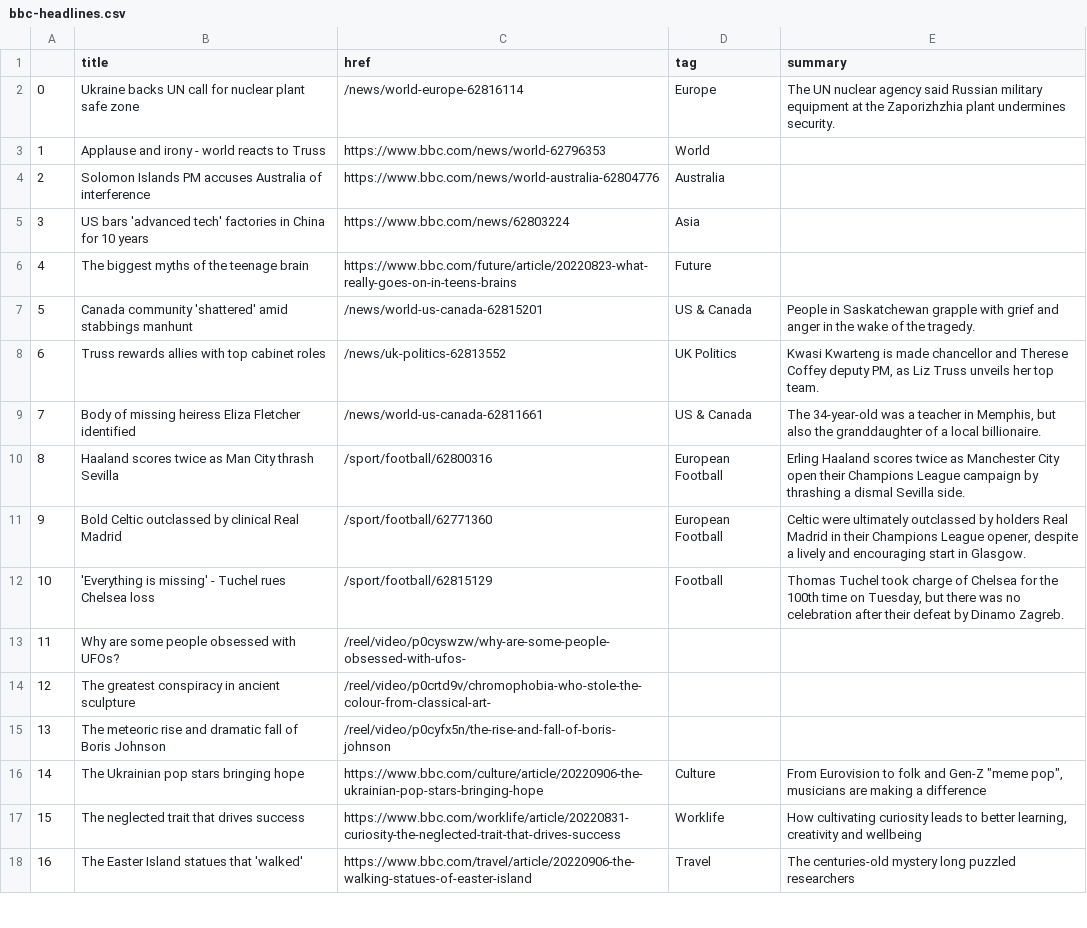
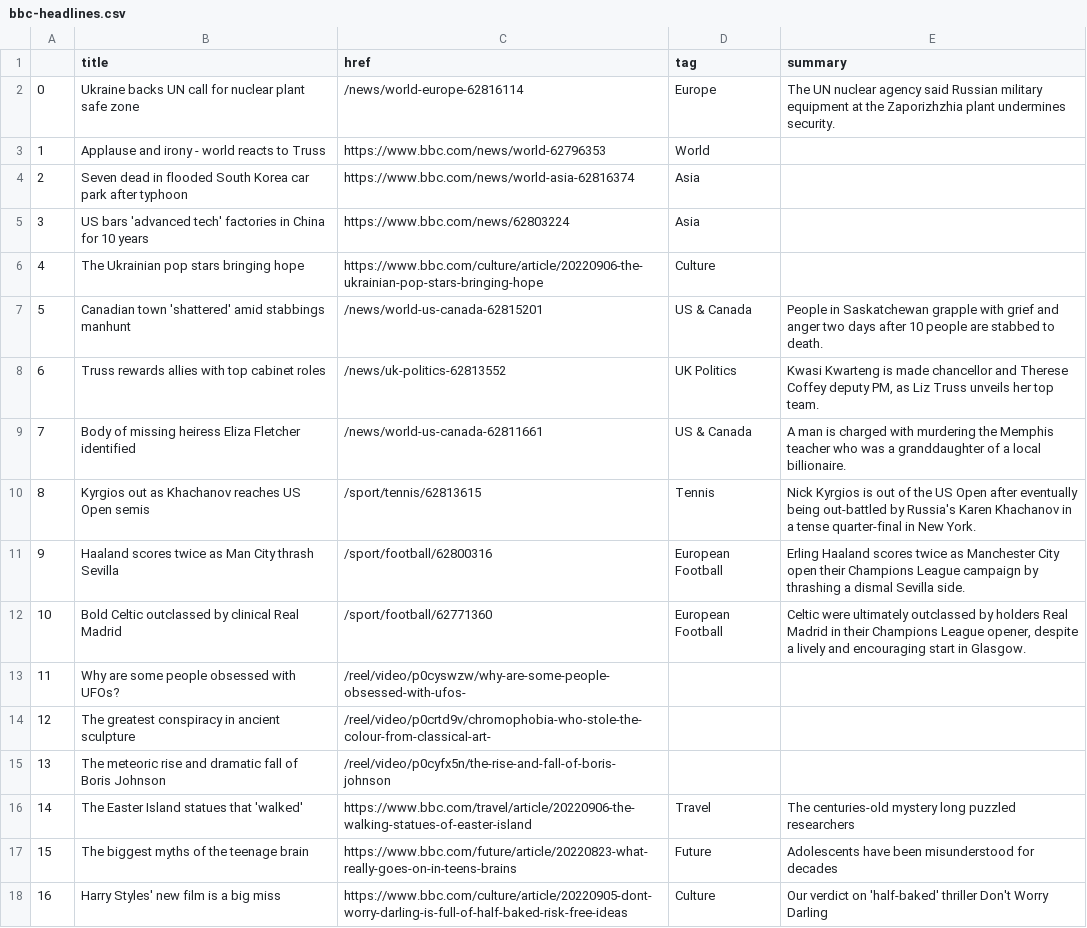
Before and after one commit to anastasiajourno/Automatic-scraper, a CSV file: bbc-headlines.csv, drawn as a sheet; only a part is shown; the diff covers the shown part only.

```diff
--- a/bbc-headlines.csv
+++ b/bbc-headlines.csv
@@ -3,11 +3,11 @@
 1,Applause and irony - world reacts to Truss,https://www.bbc.com/news/world-62796353,World,
-2,Solomon Islands PM accuses Australia of interference,https://www.bbc.com/news/world-australia-62804776,Australia,
+2,Seven dead in flooded South Korea car park after typhoon,https://www.bbc.com/news/world-asia-62816374,Asia,
 3,US bars 'advanced tech' factories in China for 10 years,https://www.bbc.com/news/62803224,Asia,
-4,The biggest myths of the teenage brain,https://www.bbc.com/future/article/20220823-what-really-goes-on-in-teens-brains,Future,
-5,Canada community 'shattered' amid stabbings manhunt,/news/world-us-canada-62815201,US & Canada,People in Saskatchewan grapple with grief and anger in the wake of the tragedy.
+4,The Ukrainian pop stars bringing hope,https://www.bbc.com/culture/article/20220906-the-ukrainian-pop-stars-bringing-hope,Culture,
+5,Canadian town 'shattered' amid stabbings manhunt,/news/world-us-canada-62815201,US & Canada,People in Saskatchewan grapple with grief and anger two days after 10 people are stabbed to death.
 6,Truss rewards allies with top cabinet roles,/news/uk-politics-62813552,UK Politics,"Kwasi Kwarteng is made chancellor and Therese Coffey deputy PM, as Liz Truss unveils her top team."
-7,Body of missing heiress Eliza Fletcher identified,/news/world-us-canada-62811661,US & Canada,"The 34-year-old was a teacher in Memphis, but also the granddaughter of a local billionaire."
-8,Haaland scores twice as Man City thrash Sevilla,/sport/football/62800316,European Football,Erling Haaland scores twice as Manchester City open their Champions League campaign by thrashing a dismal Sevilla side.
-9,Bold Celtic outclassed by clinical Real Madrid,/sport/football/62771360,European Football,"Celtic were ultimately outclassed by holders Real Madrid in their Champions League opener, despite a lively and encouraging start in Glasgow."
-10,'Everything is missing' - Tuchel rues Chelsea loss,/sport/football/62815129,Football,"Thomas Tuchel took charge of Chelsea for the 100th time on Tuesday, but there was no celebration after their defeat by Dinamo Zagreb."
+7,Body of missing heiress Eliza Fletcher identified,/news/world-us-canada-62811661,US & Canada,A man is charged with murdering the Memphis teacher who was a granddaughter of a local billionaire.
+8,Kyrgios out as Khachanov reaches US Open semis,/sport/tennis/62813615,Tennis,Nick Kyrgios is out of the US Open after eventually being out-battled by Russia's Karen Khachanov in a tense quarter-final in New York.
+9,Haaland scores twice as Man City thrash Sevilla,/sport/football/62800316,European Football,Erling Haaland scores twice as Manchester City open their Champions League campaign by thrashing a dismal Sevilla side.
+10,Bold Celtic outclassed by clinical Real Madrid,/sport/football/62771360,European Football,"Celtic were ultimately outclassed by holders Real Madrid in their Champions League opener, despite a lively and encouraging start in Glasgow."
 11,Why are some people obsessed with UFOs?,/reel/video/p0cyswzw/why-are-some-people-obsessed-with-ufos-,,
@@ -15,4 +15,4 @@
 13,The meteoric rise and dramatic fall of Boris Johnson,/reel/video/p0cyfx5n/the-rise-and-fall-of-boris-johnson,,
-14,The Ukrainian pop stars bringing hope,https://www.bbc.com/culture/article/20220906-the-ukrainian-pop-stars-bringing-hope,Culture,"From Eurovision to folk and Gen-Z ""meme pop"", musicians are making a difference"
-15,The neglected trait that drives success,https://www.bbc.com/worklife/article/20220831-curiosity-the-neglected-trait-that-drives-success,Worklife,"How cultivating curiosity leads to better learning, creativity and wellbeing"
-16,The Easter Island statues that 'walked',https://www.bbc.com/travel/article/20220906-the-walking-statues-of-easter-island,Travel,The centuries-old mystery long puzzled researchers
+14,The Easter Island statues that 'walked',https://www.bbc.com/travel/article/20220906-the-walking-statues-of-easter-island,Travel,The centuries-old mystery long puzzled researchers
+15,The biggest myths of the teenage brain,https://www.bbc.com/future/article/20220823-what-really-goes-on-in-teens-brains,Future,Adolescents have been misunderstood for decades
+16,Harry Styles' new film is a big miss,https://www.bbc.com/culture/article/20220905-dont-worry-darling-is-full-of-half-baked-risk-free-ideas,Culture,Our verdict on 'half-baked' thriller Don't Worry Darling
```
Also changed, not shown: 7 edited cells elsewhere in this file.
